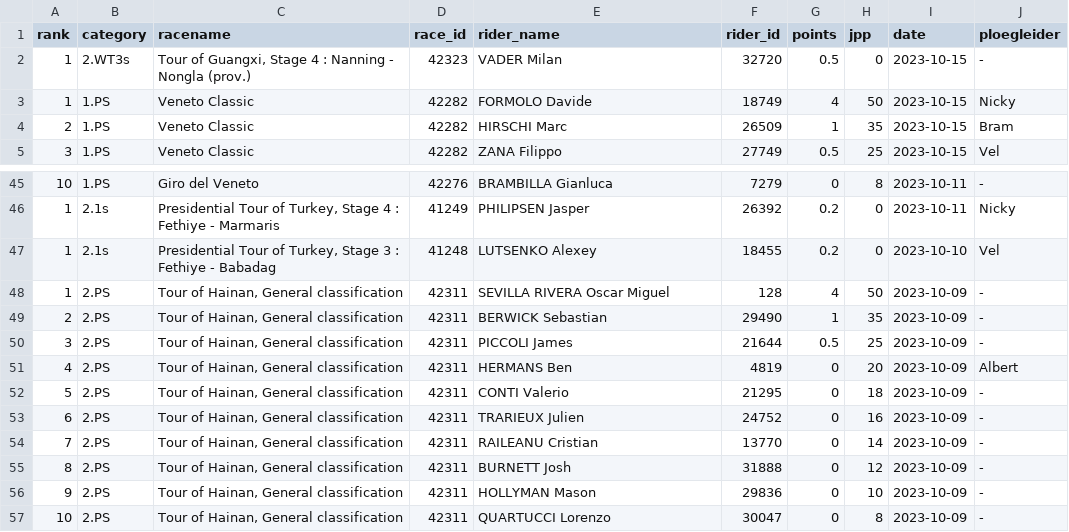
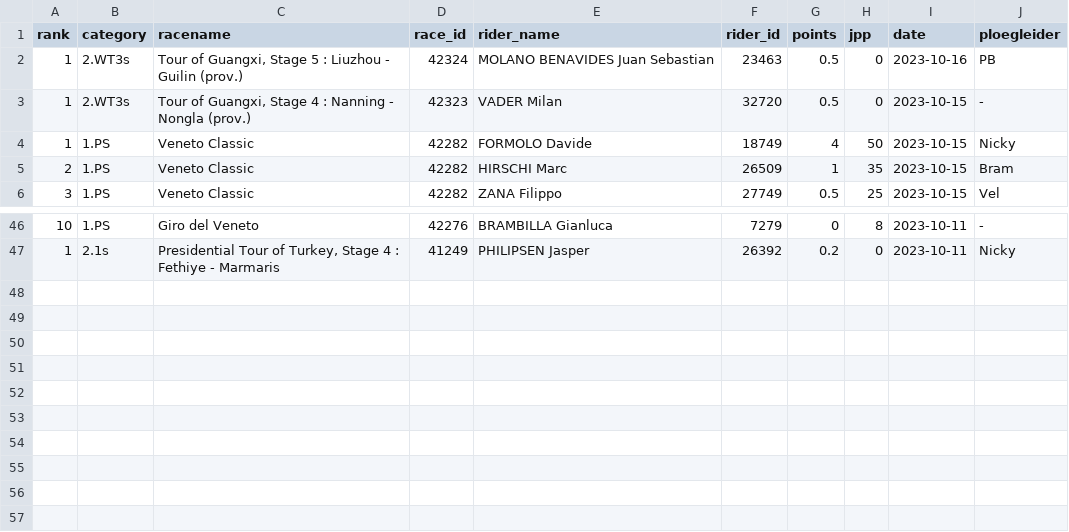
Before and after one commit to wijnandb/wielerspel2023, a CSV file: _data/latest_results_with_points.csv, drawn as a sheet; only a part is shown, gaps mark what is left out; removed rows and columns are numbered as before the commit, all else as after; the diff names each change by its address in the sheet, - before the commit and + after, or states it on an @@ line.

Commit message:
Points processed at 2023-10-16T17:10:09

```diff
--- a/_data/latest_results_with_points.csv
+++ b/_data/latest_results_with_points.csv
+row 2: 1 | 2.WT3s | Tour of Guangxi, Stage 5 : Liuzhou - Guilin (prov.) | 42324 | MOLANO BENAVIDES Juan Sebastian | 23463 | 0.5 | 0 | 2023-10-16 | PB
-row 47: 1 | 2.1s | Presidential Tour of Turkey, Stage 3 : Fethiye - Babadag | 41248 | LUTSENKO Alexey | 18455 | 0.2 | 0 | 2023-10-10 | Vel
-row 48: 1 | 2.PS | Tour of Hainan, General classification | 42311 | SEVILLA RIVERA Oscar Miguel | 128 | 4 | 50 | 2023-10-09 | -
-row 49: 2 | 2.PS | Tour of Hainan, General classification | 42311 | BERWICK Sebastian | 29490 | 1 | 35 | 2023-10-09 | -
-row 50: 3 | 2.PS | Tour of Hainan, General classification | 42311 | PICCOLI James | 21644 | 0.5 | 25 | 2023-10-09 | -
-row 51: 4 | 2.PS | Tour of Hainan, General classification | 42311 | HERMANS Ben | 4819 | 0 | 20 | 2023-10-09 | Albert
-row 52: 5 | 2.PS | Tour of Hainan, General classification | 42311 | CONTI Valerio | 21295 | 0 | 18 | 2023-10-09 | -
-row 53: 6 | 2.PS | Tour of Hainan, General classification | 42311 | TRARIEUX Julien | 24752 | 0 | 16 | 2023-10-09 | -
-row 54: 7 | 2.PS | Tour of Hainan, General classification | 42311 | RAILEANU Cristian | 13770 | 0 | 14 | 2023-10-09 | -
-row 55: 8 | 2.PS | Tour of Hainan, General classification | 42311 | BURNETT Josh | 31888 | 0 | 12 | 2023-10-09 | -
-row 56: 9 | 2.PS | Tour of Hainan, General classification | 42311 | HOLLYMAN Mason | 29836 | 0 | 10 | 2023-10-09 | -
-row 57: 10 | 2.PS | Tour of Hainan, General classification | 42311 | QUARTUCCI Lorenzo | 30047 | 0 | 8 | 2023-10-09 | -
```
Also changed, not shown: _data/ploegleiders/pb.csv, _data/ranking.csv, 5 other files.
